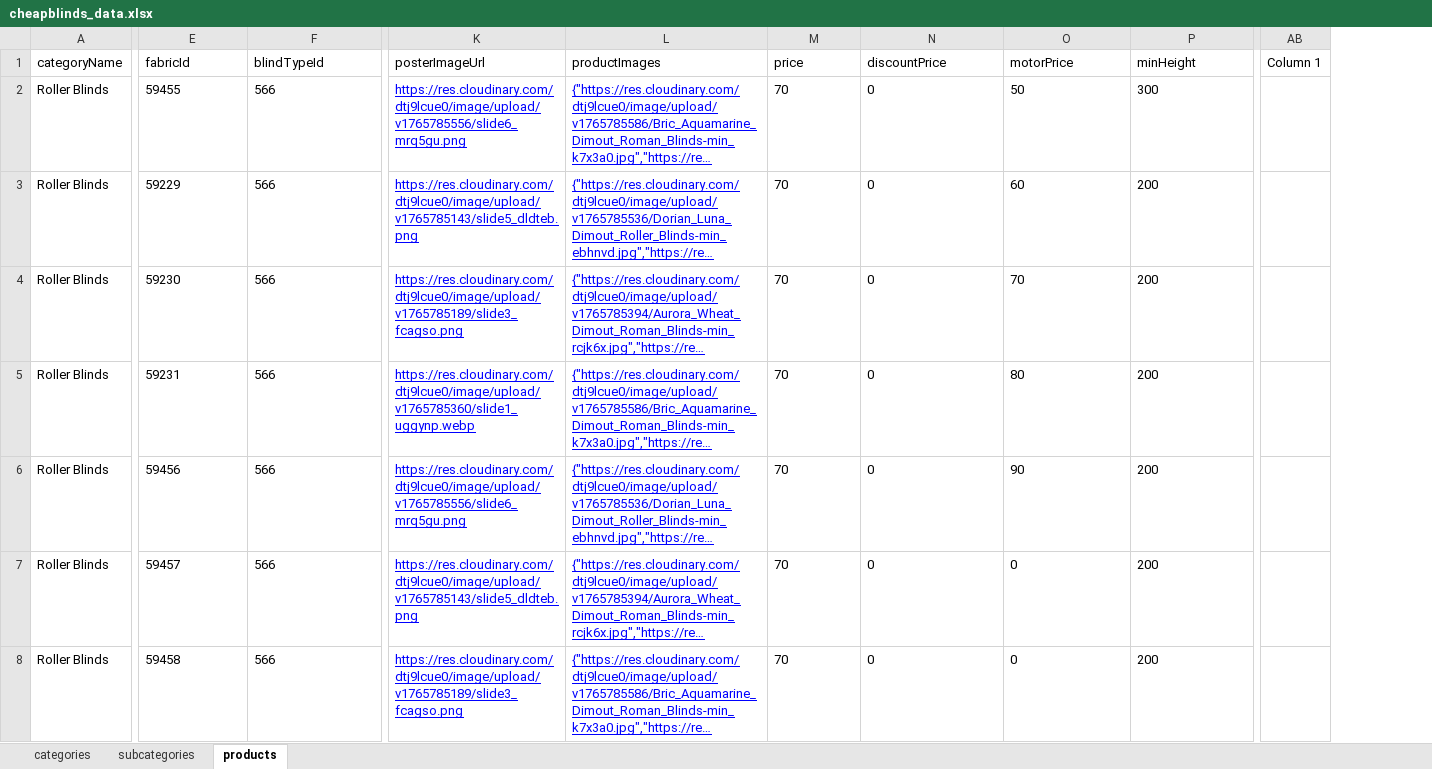
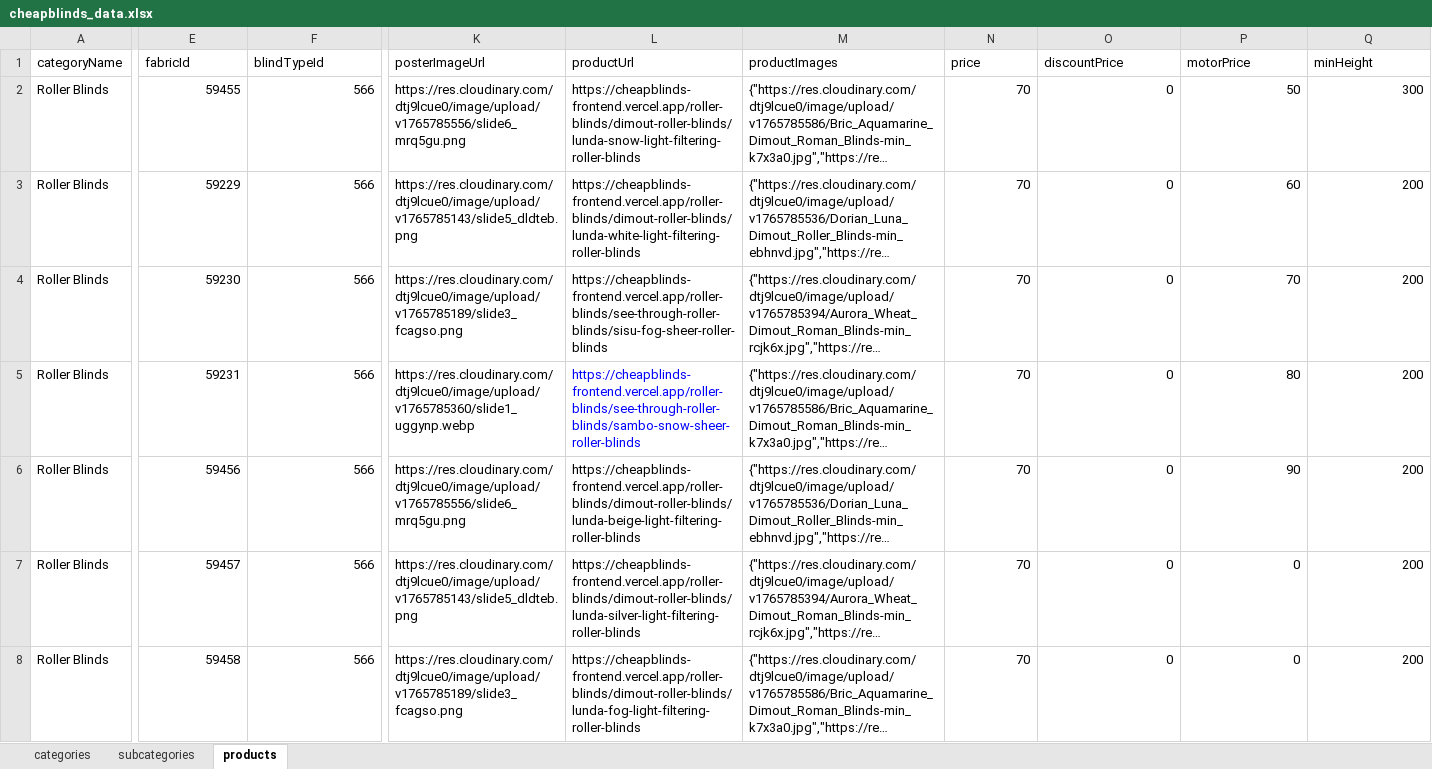
Before and after one commit to Team2Guys/cheapblinds-backend, an Excel workbook: prisma/seed/data/cheapblinds_data.xlsx, sheet products, drawn as a sheet; only a part is shown, gaps mark what is left out; long unchanged cells end in …; values as stored, in another font and other column widths than the file's, no borders; charts and pictures and table styles not drawn; removed rows and columns are numbered as before the commit, all else as after; the diff covers the shown part only; the diff names each change by its address in the sheet, - before the commit and + after, or states it on an @@ line.

Commit message:
feat: Implement product pricing API and add product data seeding from Excel.

```diff
--- a/prisma/seed/data/cheapblinds_data.xlsx (sheet products)
+++ b/prisma/seed/data/cheapblinds_data.xlsx (sheet products)
+column L (productUrl), rows 2-8: https://cheapblinds-frontend.vercel.app/roller-blinds/dimout-roller-blinds/lunda-snow-light-filtering-roller-blinds | https://cheapblinds-frontend.vercel.app/roller-blinds/dimout-roller-blinds/lunda-white-light-filtering-roller-blinds | https://cheapblinds-frontend.vercel.app/roller-blinds/see-through-roller-blinds/sisu-fog-sheer-roller-blinds | https://cheapblinds-frontend.vercel.app/roller-blinds/see-through-roller-blinds/sambo-snow-sheer-roller-blinds | https://cheapblinds-frontend.vercel.app/roller-blinds/dimout-roller-blinds/lunda-beige-light-filtering-roller-blinds | https://cheapblinds-frontend.vercel.app/roller-blinds/dimout-roller-blinds/lunda-silver-light-filtering-roller-blinds | https://cheapblinds-frontend.vercel.app/roller-blinds/dimout-roller-blinds/lunda-fog-light-filtering-roller-blinds
-column AB (Column 1), empty
-E2:F8 alignment: left
+E2:F8 alignment: right
@@ K2:K8 underline: on → off, text colour: #0000FF → black @@
@@ M2:M8 underline: on → off, text colour: #0000FF → black @@
-N2:Q8 alignment: left
+N2:Q8 alignment: right
```
Also changed, not shown: cell formats elsewhere in this sheet, sheet subcategories, sheet categories, 25 other files.
